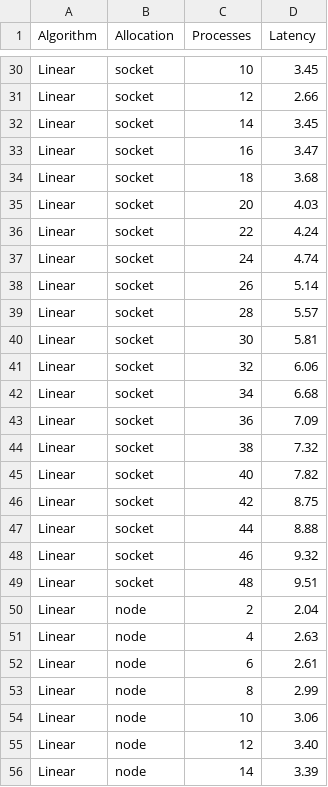
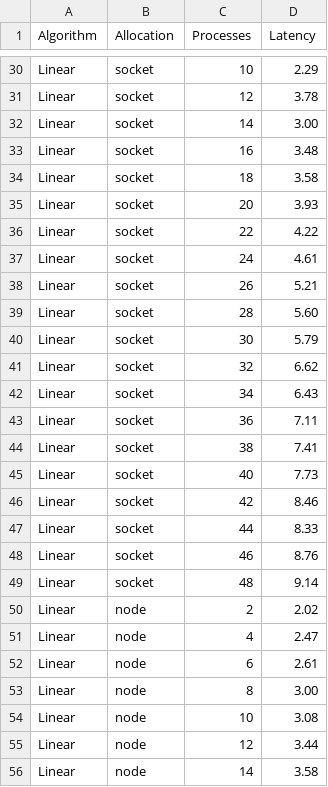
Before and after one commit to giuliofantuzzi/HPC_FinalProject, a CSV file: exercise1/barrier_THIN/barrier_results/barrier_linear.csv, drawn as a sheet; only a part is shown, gaps mark what is left out; the diff covers the shown part only; the diff names each change by its address in the sheet, - before the commit and + after, or states it on an @@ line.

```diff
--- a/exercise1/barrier_THIN/barrier_results/barrier_linear.csv
+++ b/exercise1/barrier_THIN/barrier_results/barrier_linear.csv
-D30 (Latency): 3.45
+D30 (Latency): 2.29
-D31 (Latency): 2.66
+D31 (Latency): 3.78
-D32 (Latency): 3.45
+D32 (Latency): 3.00
-D33 (Latency): 3.47
+D33 (Latency): 3.48
-D34 (Latency): 3.68
+D34 (Latency): 3.58
-D35 (Latency): 4.03
+D35 (Latency): 3.93
-D36 (Latency): 4.24
+D36 (Latency): 4.22
-D37 (Latency): 4.74
+D37 (Latency): 4.61
-D38 (Latency): 5.14
+D38 (Latency): 5.21
-D39 (Latency): 5.57
+D39 (Latency): 5.60
-D40 (Latency): 5.81
+D40 (Latency): 5.79
-D41 (Latency): 6.06
+D41 (Latency): 6.62
-D42 (Latency): 6.68
+D42 (Latency): 6.43
-D43 (Latency): 7.09
+D43 (Latency): 7.11
-D44 (Latency): 7.32
+D44 (Latency): 7.41
-D45 (Latency): 7.82
+D45 (Latency): 7.73
-D46 (Latency): 8.75
+D46 (Latency): 8.46
-D47 (Latency): 8.88
+D47 (Latency): 8.33
-D48 (Latency): 9.32
+D48 (Latency): 8.76
-D49 (Latency): 9.51
+D49 (Latency): 9.14
-D50 (Latency): 2.04
+D50 (Latency): 2.02
-D51 (Latency): 2.63
+D51 (Latency): 2.47
-D53 (Latency): 2.99
+D53 (Latency): 3.00
-D54 (Latency): 3.06
+D54 (Latency): 3.08
-D55 (Latency): 3.40
+D55 (Latency): 3.44
-D56 (Latency): 3.39
+D56 (Latency): 3.58
```
Also changed, not shown: 43 edited cells elsewhere in this file, 1 other file.
